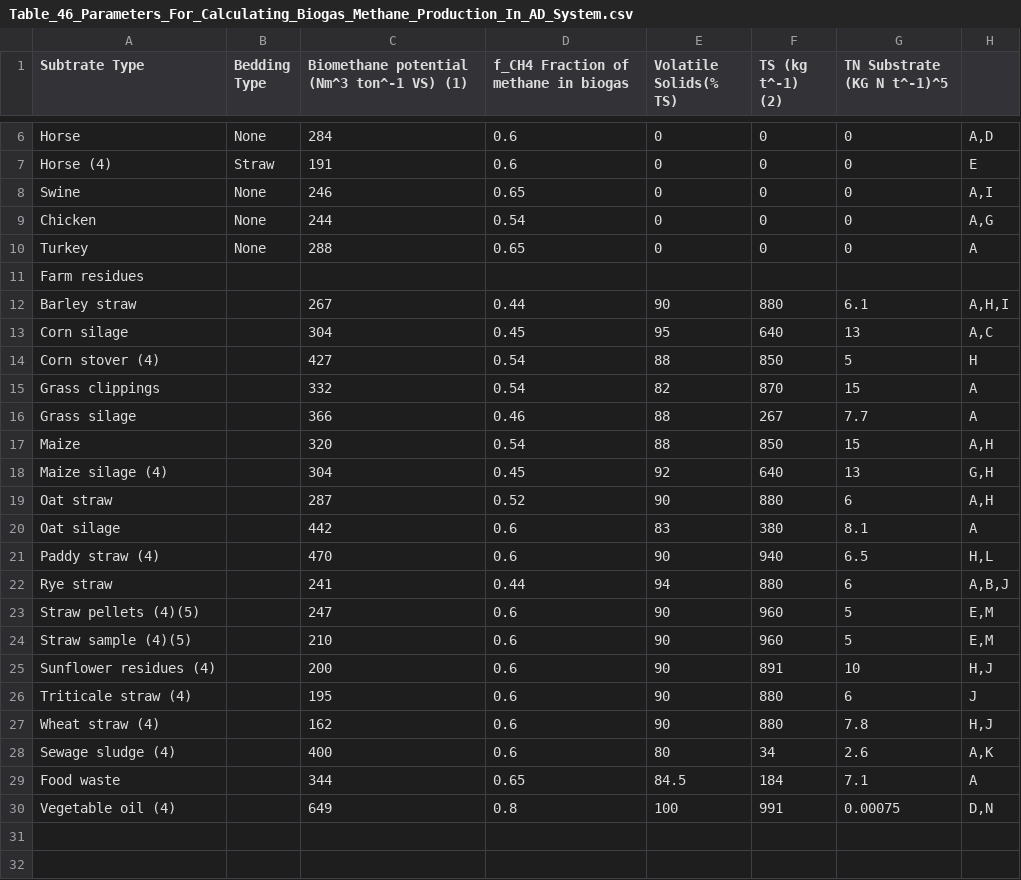
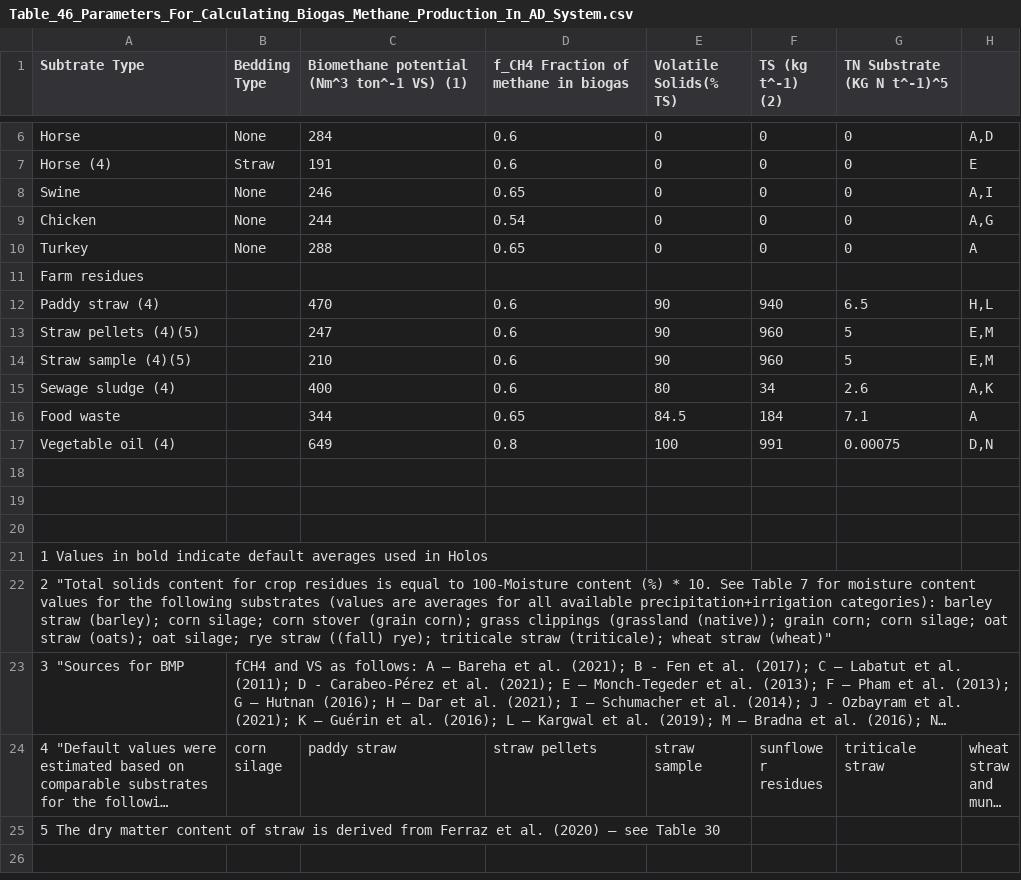
Before and after one commit to holos-aafc/Holos, a CSV file: H.Content/Resources/Table_46_Parameters_For_Calculating_Biogas_Methane_Production_In_AD_System.csv, drawn as a sheet; only a part is shown, gaps mark what is left out; the shorter side is filled out with more unchanged rows; long unchanged cells end in ….

Commit message:
Update Table_46_Parameters_For_Calculating_Biogas_Methane_Production_In_AD_System.csv
removed crops present in Table 7 or 9

```diff
--- a/H.Content/Resources/Table_46_Parameters_For_Calculating_Biogas_Methane_Production_In_AD_System.csv
+++ b/H.Content/Resources/Table_46_Parameters_For_Calculating_Biogas_Methane_Production_In_AD_System.csv
@@ -11,18 +11,5 @@ Turkey,None,288,0.65,0,0,0,A
 Farm residues,,,,,,
-Barley straw,,267,0.44,90,880,6.1,"A,H,I"
-Corn silage,,304,0.45,95,640,13,"A,C"
-Corn stover (4),,427,0.54,88,850,5,H
-Grass clippings,,332,0.54,82,870,15,A
-Grass silage,,366,0.46,88,267,7.7,A
-Maize,,320,0.54,88,850,15,"A,H"
-Maize silage (4),,304,0.45,92,640,13,"G,H"
-Oat straw,,287,0.52,90,880,6,"A,H"
-Oat silage,,442,0.6,83,380,8.1,A
 Paddy straw (4),,470,0.6,90,940,6.5,"H,L"
-Rye straw,,241,0.44,94,880,6,"A,B,J"
 Straw pellets (4)(5),,247,0.6,90,960,5,"E,M"
 Straw sample (4)(5),,210,0.6,90,960,5,"E,M"
-Sunflower residues (4),,200,0.6,90,891,10,"H,J"
-Triticale straw (4),,195,0.6,90,880,6,J
-Wheat straw (4),,162,0.6,90,880,7.8,"H,J"
 Sewage sludge (4),,400,0.6,80,34,2.6,"A,K"
```
